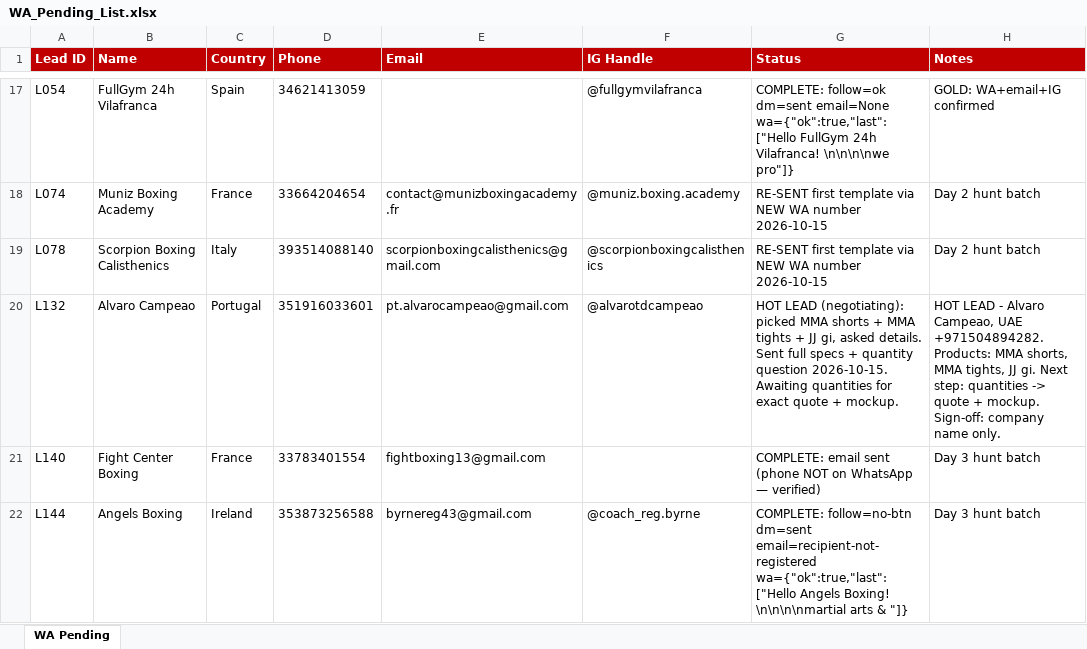
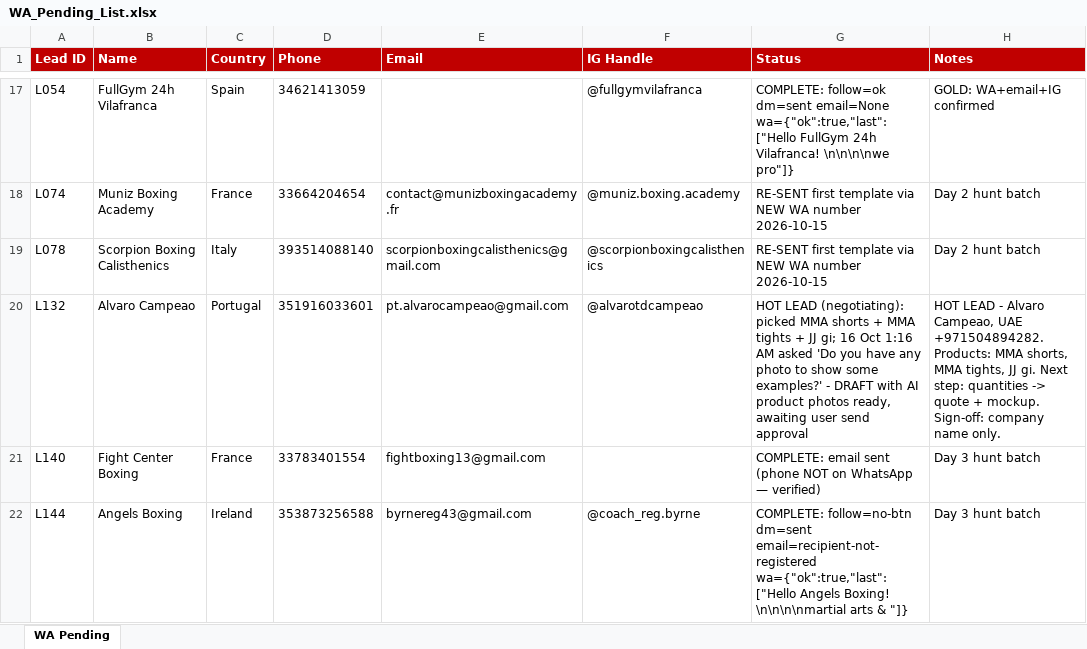
Before and after one commit to hsnwarriorapparel-dot/hsn-business, an Excel workbook: WA_Pending_List.xlsx, sheet WA Pending, drawn as a sheet; only a part is shown, gaps mark what is left out; values as stored, in another font and other column widths than the file's, no borders; the diff names each change by its address in the sheet, - before the commit and + after, or states it on an @@ line.

Commit message:
Oct 16: Alvaro photo-request logged (hot lead), trackers rebuilt with cleaned Day-5 data

```diff
--- a/WA_Pending_List.xlsx (sheet WA Pending)
+++ b/WA_Pending_List.xlsx (sheet WA Pending)
-G20 (Status): …+ JJ gi, asked details. Sent full specs + quantity question 2026-10-15. Awaiting quantities for exact quote + mockup.
+G20 (Status): …+ JJ gi; 16 Oct 1:16 AM asked 'Do you have any photo to show some examples?' - DRAFT with AI product photos ready, awaiting user send approval
```
Also changed, not shown: HWA_Lead_Tracker.xlsx, 1 other file.
